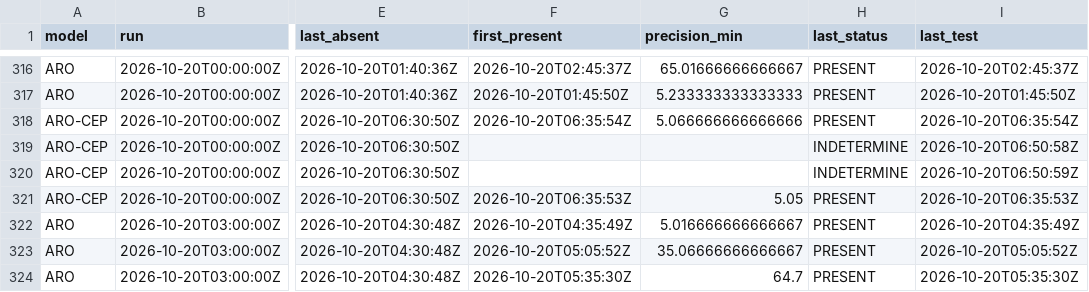
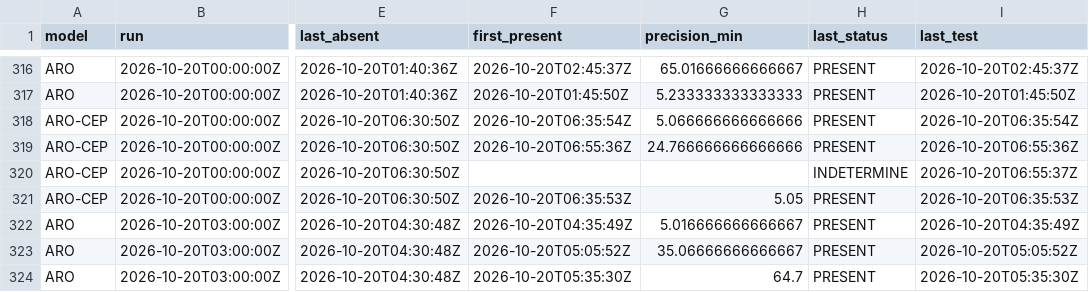
Before and after one commit to Shiliguri/disponibilite-modeles, a CSV file: data/disponibilites.csv, drawn as a sheet; only a part is shown, gaps mark what is left out; the diff covers the shown part only; the diff names each change by its address in the sheet, - before the commit and + after, or states it on an @@ line.

```diff
--- a/data/disponibilites.csv
+++ b/data/disponibilites.csv
-F319 (first_present): (empty)
+F319 (first_present): 2026-10-20T06:55:36Z
-G319 (precision_min): (empty)
+G319 (precision_min): 24.766666666666666
-H319 (last_status): INDETERMINE
+H319 (last_status): PRESENT
-I319 (last_test): 2026-10-20T06:50:58Z
+I319 (last_test): 2026-10-20T06:55:36Z
-I320 (last_test): 2026-10-20T06:50:59Z
+I320 (last_test): 2026-10-20T06:55:37Z
```
Also changed, not shown: 40 edited cells elsewhere in this file, data/tests_2026-10-20.csv, 2 other files.
